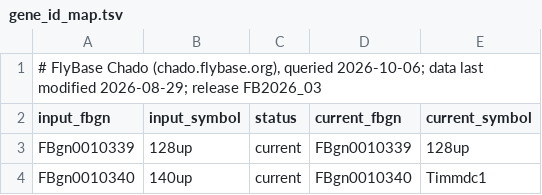
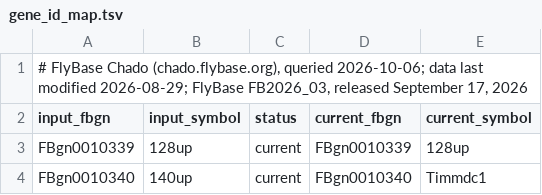
Before and after one commit to VirtualFlyBrain/vfb-scRNAseq, a TSV file: projects/davie_2018/gene_id_map.tsv, drawn as a sheet; only a part is shown.

```diff
--- a/projects/davie_2018/gene_id_map.tsv
+++ b/projects/davie_2018/gene_id_map.tsv
@@ -1,2 +1,2 @@
-# FlyBase Chado (chado.flybase.org), queried 2026-10-06; data last modified 2026-08-29; release FB2026_03
+# FlyBase Chado (chado.flybase.org), queried 2026-10-06; data last modified 2026-08-29; FlyBase FB2026_03, released September 17, 2026
 input_fbgn	input_symbol	status	current_fbgn	current_symbol
```
Also changed, not shown: projects/kurmangaliyev_2020/gene_id_map.tsv, 4 other files.
